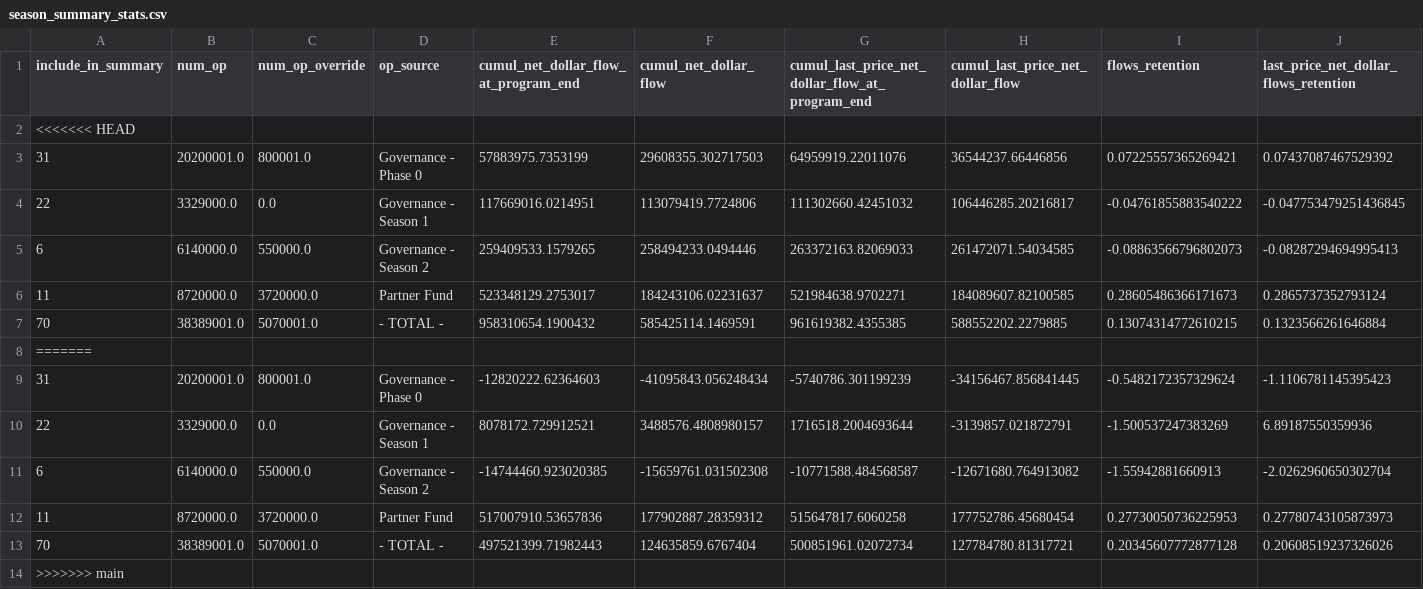
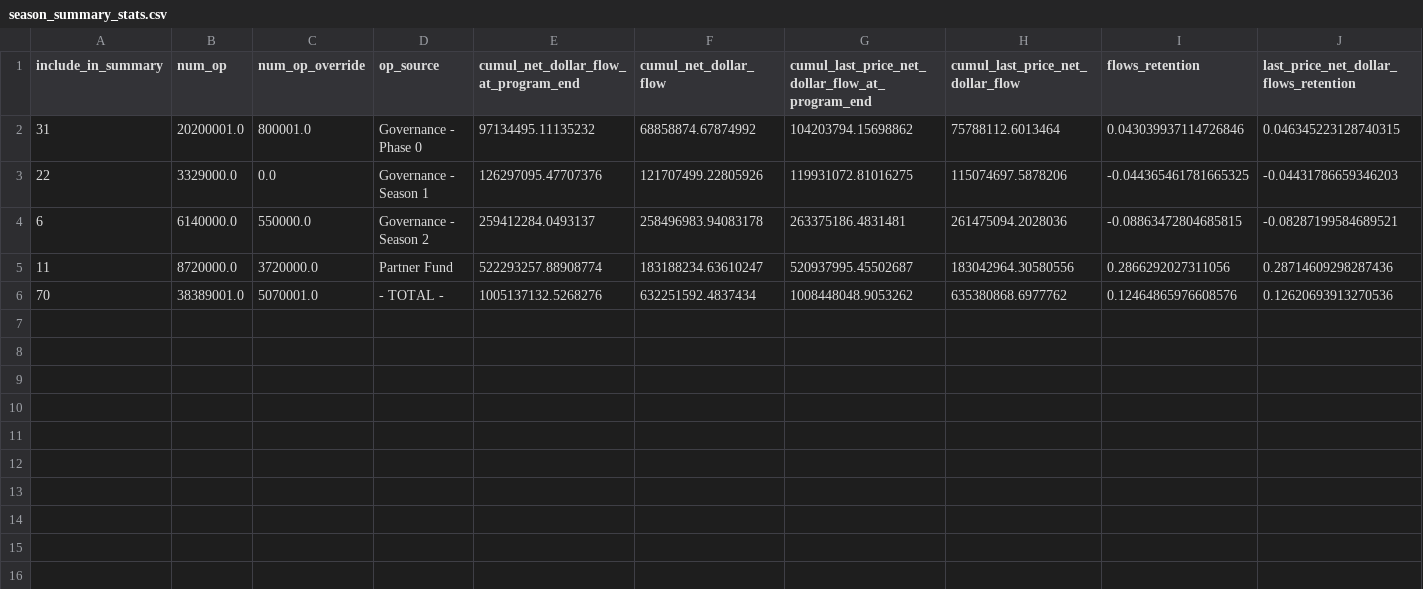
Before and after one commit to ethereum-optimism/op-analytics, a CSV file: op_rewards_tracking/csv_outputs/season_summary_stats.csv, drawn as a sheet.

```diff
--- a/op_rewards_tracking/csv_outputs/season_summary_stats.csv
+++ b/op_rewards_tracking/csv_outputs/season_summary_stats.csv
@@ -1,14 +1,6 @@
 include_in_summary,num_op,num_op_override,op_source,cumul_net_dollar_flow_at_program_end,cumul_net_dollar_flow,cumul_last_price_net_dollar_flow_at_program_end,cumul_last_price_net_dollar_flow,flows_retention,last_price_net_dollar_flows_retention
-<<<<<<< HEAD
-31,20200001.0,800001.0,Governance - Phase 0,57883975.7353199,29608355.302717503,64959919.22011076,36544237.66446856,0.07225557365269421,0.07437087467529392
-22,3329000.0,0.0,Governance - Season 1,117669016.0214951,113079419.7724806,111302660.42451032,106446285.20216817,-0.04761855883540222,-0.047753479251436845
-6,6140000.0,550000.0,Governance - Season 2,259409533.1579265,258494233.0494446,263372163.82069033,261472071.54034585,-0.08863566796802073,-0.08287294694995413
-11,8720000.0,3720000.0,Partner Fund,523348129.2753017,184243106.02231637,521984638.9702271,184089607.82100585,0.28605486366171673,0.2865737352793124
-70,38389001.0,5070001.0,- TOTAL -,958310654.1900432,585425114.1469591,961619382.4355385,588552202.2279885,0.13074314772610215,0.1323566261646884
-=======
-31,20200001.0,800001.0,Governance - Phase 0,-12820222.62364603,-41095843.056248434,-5740786.301199239,-34156467.856841445,-0.5482172357329624,-1.1106781145395423
-22,3329000.0,0.0,Governance - Season 1,8078172.729912521,3488576.4808980157,1716518.2004693644,-3139857.021872791,-1.500537247383269,6.89187550359936
-6,6140000.0,550000.0,Governance - Season 2,-14744460.923020385,-15659761.031502308,-10771588.484568587,-12671680.764913082,-1.55942881660913,-2.0262960650302704
-11,8720000.0,3720000.0,Partner Fund,517007910.53657836,177902887.28359312,515647817.6060258,177752786.45680454,0.27730050736225953,0.27780743105873973
-70,38389001.0,5070001.0,- TOTAL -,497521399.71982443,124635859.6767404,500851961.02072734,127784780.81317721,0.20345607772877128,0.20608519237326026
->>>>>>> main
+31,20200001.0,800001.0,Governance - Phase 0,97134495.11135232,68858874.67874992,104203794.15698862,75788112.6013464,0.043039937114726846,0.046345223128740315
+22,3329000.0,0.0,Governance - Season 1,126297095.47707376,121707499.22805926,119931072.81016275,115074697.5878206,-0.044365461781665325,-0.04431786659346203
+6,6140000.0,550000.0,Governance - Season 2,259412284.0493137,258496983.94083178,263375186.4831481,261475094.2028036,-0.08863472804685815,-0.08287199584689521
+11,8720000.0,3720000.0,Partner Fund,522293257.88908774,183188234.63610247,520937995.45502687,183042964.30580556,0.2866292027311056,0.28714609298287436
+70,38389001.0,5070001.0,- TOTAL -,1005137132.5268276,632251592.4837434,1008448048.9053262,635380868.6977762,0.12464865976608576,0.12620693913270536
```
Also changed, not shown: op_rewards_tracking/csv_outputs/season_summary_completed_stats.csv, 6 other files.
